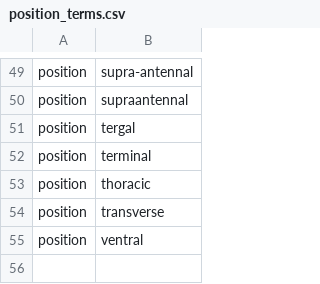
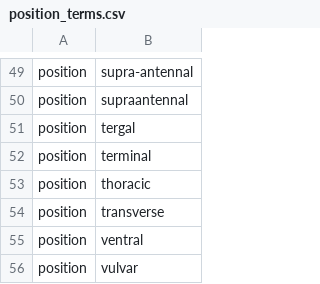
Before and after one commit to rafelafrance/AnopluraTraiter, a CSV file: anoplura/rules/terms/position_terms.csv, drawn as a sheet; only a part is shown, gaps mark what is left out.

```diff
--- a/anoplura/rules/terms/position_terms.csv
+++ b/anoplura/rules/terms/position_terms.csv
@@ -55 +55,2 @@ position,transverse
 position,ventral
+position,vulvar
```
Also changed, not shown: anoplura/rules/terms/body_part_terms.csv, 13 other files.
